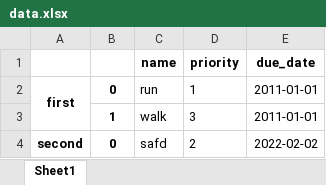
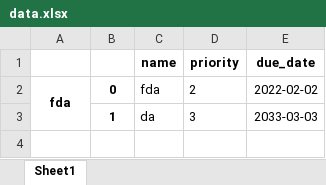
Before and after one commit to Hanzhi11/HanzhiZhang_T1A3, an Excel workbook: data.xlsx, sheet Sheet1, drawn as a sheet; values as stored, in another font and other column widths than the file's, no borders; removed rows and columns are numbered as before the commit, all else as after; the diff names each change by its address in the sheet, - before the commit and + after, or states it on an @@ line.

```diff
--- a/data.xlsx (sheet Sheet1)
+++ b/data.xlsx (sheet Sheet1)
-row 2: first | 0 | run | 1 | 2011-01-01
-row 3:  | 1 | walk | 3 | 2011-01-01
-A2: second
+A2: fda
+A2:A3 merged
-C2 (name): safd
+C2 (name): fda
+row 3:  | 1 | da | 3 | 2033-03-03
```
Also changed, not shown: 5 other files.
